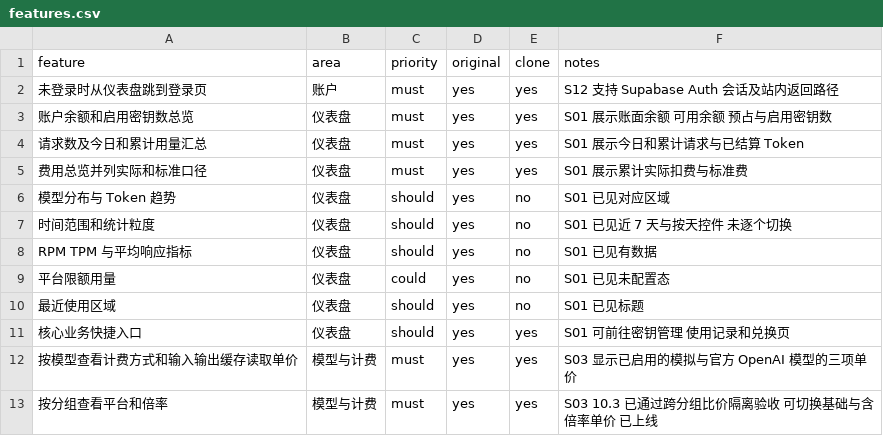
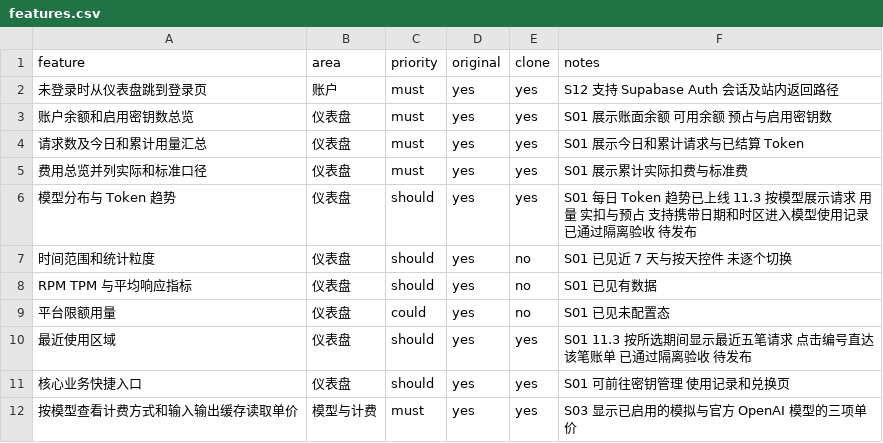
Before and after one commit to 316878750/opentoken, a CSV file: replica/features.csv, drawn as a sheet; only a part is shown; the shorter side is filled out with more unchanged rows.

```diff
--- a/replica/features.csv
+++ b/replica/features.csv
@@ -5,3 +5,3 @@ feature,area,priority,original,clone,notes
 费用总览并列实际和标准口径,仪表盘,must,yes,yes,S01 展示累计实际扣费与标准费
-模型分布与 Token 趋势,仪表盘,should,yes,no,S01 已见对应区域
+模型分布与 Token 趋势,仪表盘,should,yes,yes,S01 每日 Token 趋势已上线 11.3 按模型展示请求 用量 实扣与预占 支持携带日期和时区进入模型使用记录 已通过隔离验收 待发布
 时间范围和统计粒度,仪表盘,should,yes,no,S01 已见近 7 天与按天控件 未逐个切换
@@ -9,3 +9,3 @@ RPM TPM 与平均响应指标,仪表盘,should,yes,no,S01 已见有数据
 平台限额用量,仪表盘,could,yes,no,S01 已见未配置态
-最近使用区域,仪表盘,should,yes,no,S01 已见标题
+最近使用区域,仪表盘,should,yes,yes,S01 11.3 按所选期间显示最近五笔请求 点击编号直达该笔账单 已通过隔离验收 待发布
 核心业务快捷入口,仪表盘,should,yes,yes,S01 可前往密钥管理 使用记录和兑换页
```
Also changed, not shown: 4 other files.
